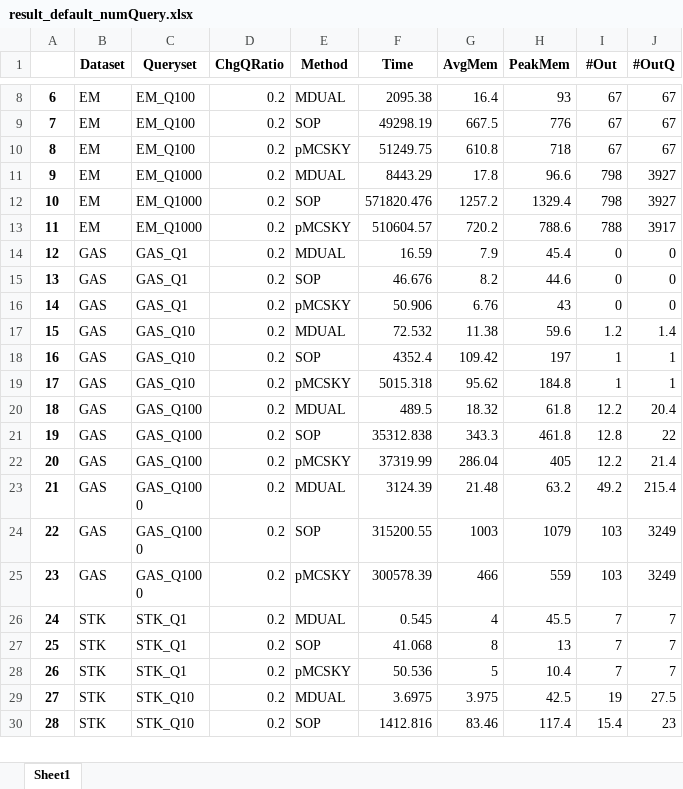
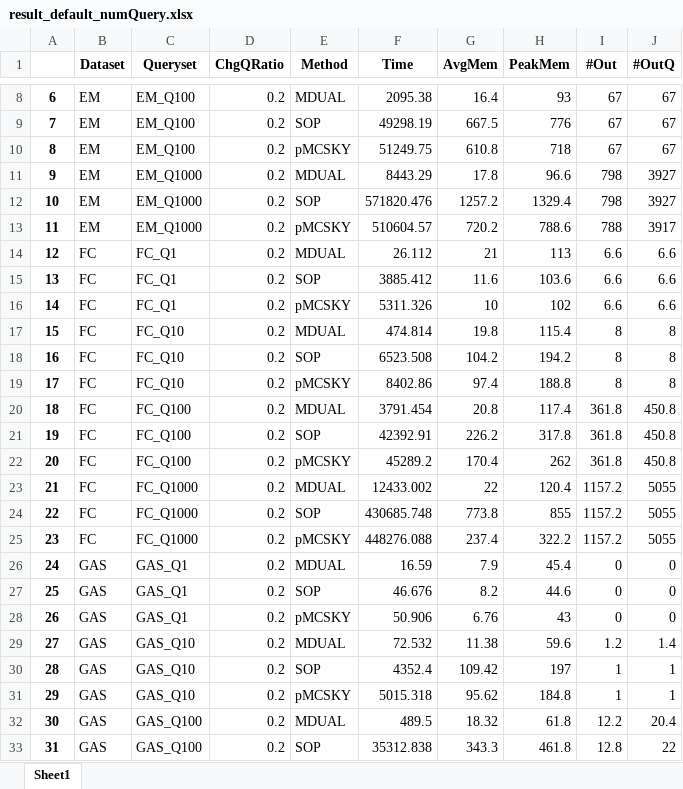
Before and after one commit to YoojuShin/SIGMOD2021LogScript, an Excel workbook: Metadata/result_default_numQuery.xlsx, sheet Sheet1, drawn as a sheet; only a part is shown, gaps mark what is left out; the shorter side is filled out with more unchanged rows; values as stored, in another font and other column widths than the file's, no borders; addresses are those after the commit; the diff covers the shown part only; the diff names each change by its address in the sheet, - before the commit and + after, or states it on an @@ line.

```diff
--- a/Metadata/result_default_numQuery.xlsx (sheet Sheet1)
+++ b/Metadata/result_default_numQuery.xlsx (sheet Sheet1)
+row 14: 12 | FC | FC_Q1 | 0.2 | MDUAL | 26.112 | 21 | 113 | 6.6 | 6.6
+row 15: 13 | FC | FC_Q1 | 0.2 | SOP | 3885.412 | 11.6 | 103.6 | 6.6 | 6.6
+row 16: 14 | FC | FC_Q1 | 0.2 | pMCSKY | 5311.326 | 10 | 102 | 6.6 | 6.6
+row 17: 15 | FC | FC_Q10 | 0.2 | MDUAL | 474.814 | 19.8 | 115.4 | 8 | 8
+row 18: 16 | FC | FC_Q10 | 0.2 | SOP | 6523.508 | 104.2 | 194.2 | 8 | 8
+row 19: 17 | FC | FC_Q10 | 0.2 | pMCSKY | 8402.86 | 97.4 | 188.8 | 8 | 8
+row 20: 18 | FC | FC_Q100 | 0.2 | MDUAL | 3791.454 | 20.8 | 117.4 | 361.8 | 450.8
+row 21: 19 | FC | FC_Q100 | 0.2 | SOP | 42392.91 | 226.2 | 317.8 | 361.8 | 450.8
+row 22: 20 | FC | FC_Q100 | 0.2 | pMCSKY | 45289.2 | 170.4 | 262 | 361.8 | 450.8
+row 23: 21 | FC | FC_Q1000 | 0.2 | MDUAL | 12433.002 | 22 | 120.4 | 1157.2 | 5055
+row 24: 22 | FC | FC_Q1000 | 0.2 | SOP | 430685.748 | 773.8 | 855 | 1157.2 | 5055
+row 25: 23 | FC | FC_Q1000 | 0.2 | pMCSKY | 448276.088 | 237.4 | 322.2 | 1157.2 | 5055
@@ column A renumbered between rows 26 and 61 @@
```
Also changed, not shown: 24 added rows elsewhere in this sheet, Metadata/result_varyingChgdQRatio.xlsx, Metadata/result_varyingGrouping.xlsx, 38 other files.
